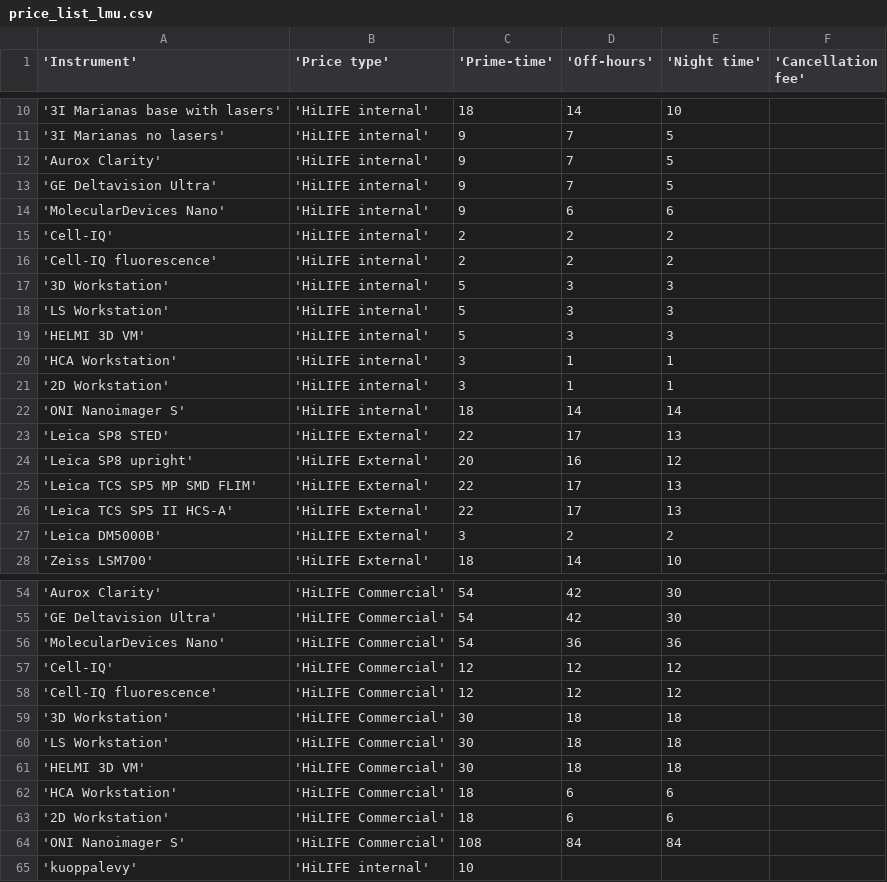
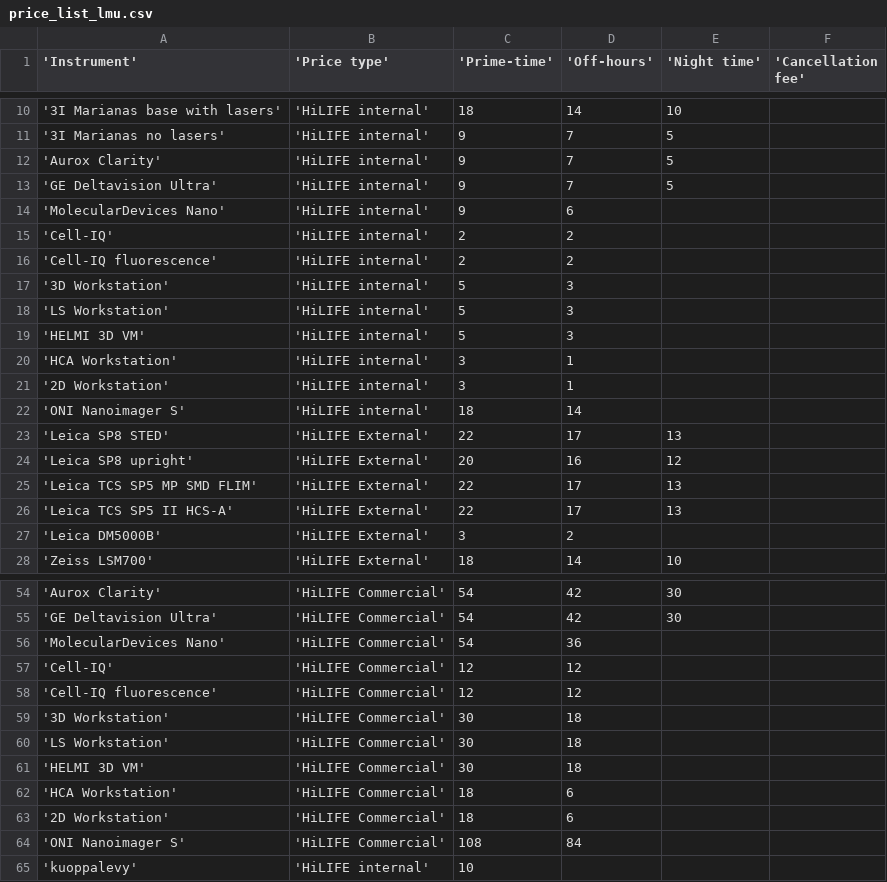
Before and after one commit to UH-LMU/Open_IRIS_tools, a CSV file: price_list_lmu.csv, drawn as a sheet; only a part is shown, gaps mark what is left out; the diff covers the shown part only.

```diff
--- a/price_list_lmu.csv
+++ b/price_list_lmu.csv
@@ -13,11 +13,11 @@
 'GE Deltavision Ultra','HiLIFE internal',9,7,5,
-'MolecularDevices Nano','HiLIFE internal',9,6,6,
-'Cell-IQ','HiLIFE internal',2,2,2,
-'Cell-IQ fluorescence','HiLIFE internal',2,2,2,
-'3D Workstation','HiLIFE internal',5,3,3,
-'LS Workstation','HiLIFE internal',5,3,3,
-'HELMI 3D VM','HiLIFE internal',5,3,3,
-'HCA Workstation','HiLIFE internal',3,1,1,
-'2D Workstation','HiLIFE internal',3,1,1,
-'ONI Nanoimager S','HiLIFE internal',18,14,14,
+'MolecularDevices Nano','HiLIFE internal',9,6,,
+'Cell-IQ','HiLIFE internal',2,2,,
+'Cell-IQ fluorescence','HiLIFE internal',2,2,,
+'3D Workstation','HiLIFE internal',5,3,,
+'LS Workstation','HiLIFE internal',5,3,,
+'HELMI 3D VM','HiLIFE internal',5,3,,
+'HCA Workstation','HiLIFE internal',3,1,,
+'2D Workstation','HiLIFE internal',3,1,,
+'ONI Nanoimager S','HiLIFE internal',18,14,,
 'Leica SP8 STED','HiLIFE External',22,17,13,
@@ -26,3 +26,3 @@
 'Leica TCS SP5 II HCS-A','HiLIFE External',22,17,13,
-'Leica DM5000B','HiLIFE External',3,2,2,
+'Leica DM5000B','HiLIFE External',3,2,,
 'Zeiss LSM700','HiLIFE External',18,14,10,
@@ -55,11 +55,11 @@
 'GE Deltavision Ultra','HiLIFE Commercial',54,42,30,
-'MolecularDevices Nano','HiLIFE Commercial',54,36,36,
-'Cell-IQ','HiLIFE Commercial',12,12,12,
-'Cell-IQ fluorescence','HiLIFE Commercial',12,12,12,
-'3D Workstation','HiLIFE Commercial',30,18,18,
-'LS Workstation','HiLIFE Commercial',30,18,18,
-'HELMI 3D VM','HiLIFE Commercial',30,18,18,
-'HCA Workstation','HiLIFE Commercial',18,6,6,
-'2D Workstation','HiLIFE Commercial',18,6,6,
-'ONI Nanoimager S','HiLIFE Commercial',108,84,84,
+'MolecularDevices Nano','HiLIFE Commercial',54,36,,
+'Cell-IQ','HiLIFE Commercial',12,12,,
+'Cell-IQ fluorescence','HiLIFE Commercial',12,12,,
+'3D Workstation','HiLIFE Commercial',30,18,,
+'LS Workstation','HiLIFE Commercial',30,18,,
+'HELMI 3D VM','HiLIFE Commercial',30,18,,
+'HCA Workstation','HiLIFE Commercial',18,6,,
+'2D Workstation','HiLIFE Commercial',18,6,,
+'ONI Nanoimager S','HiLIFE Commercial',108,84,,
 'kuoppalevy','HiLIFE internal',10,,,
```
Also changed, not shown: 11 edited cells elsewhere in this file, price_list_biu.csv, 1 other file.
